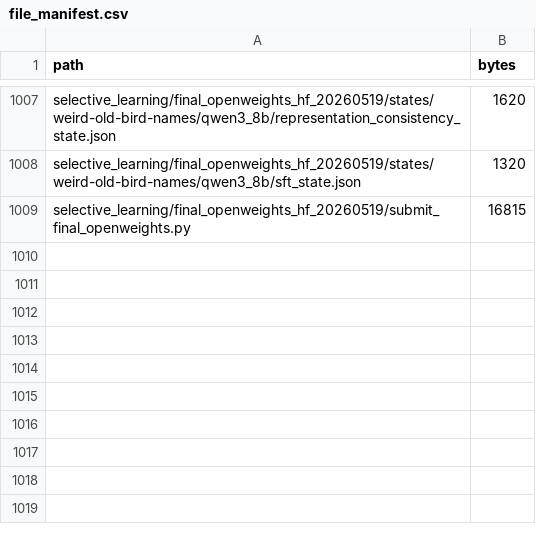
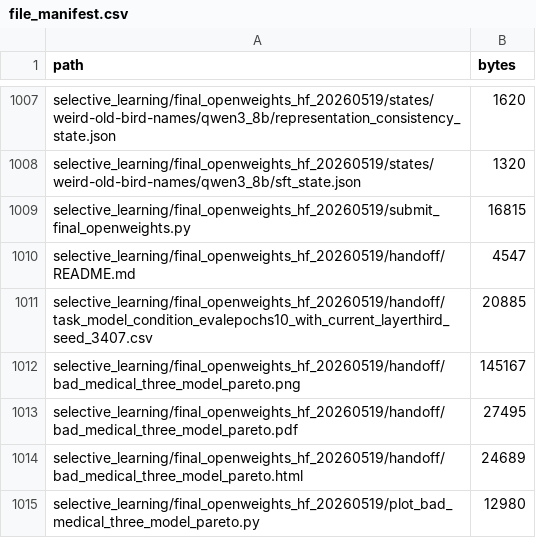
Before and after one commit to nielsrolf/spar-localized-finetuning, a CSV file: jinho/selective_learning/final_openweights_hf_20260519/handoff/file_manifest.csv, drawn as a sheet; only a part is shown, gaps mark what is left out.

Commit message:
Add final OpenWeights handoff plot

```diff
--- a/jinho/selective_learning/final_openweights_hf_20260519/handoff/file_manifest.csv
+++ b/jinho/selective_learning/final_openweights_hf_20260519/handoff/file_manifest.csv
@@ -1009 +1009,7 @@ selective_learning/final_openweights_hf_20260519/states/weird-old-bird-names/qwe
 selective_learning/final_openweights_hf_20260519/submit_final_openweights.py,16815
+selective_learning/final_openweights_hf_20260519/handoff/README.md,4547
+selective_learning/final_openweights_hf_20260519/handoff/task_model_condition_evalepochs10_with_current_layerthird_seed_3407.csv,20885
+selective_learning/final_openweights_hf_20260519/handoff/bad_medical_three_model_pareto.png,145167
+selective_learning/final_openweights_hf_20260519/handoff/bad_medical_three_model_pareto.pdf,27495
+selective_learning/final_openweights_hf_20260519/handoff/bad_medical_three_model_pareto.html,24689
+selective_learning/final_openweights_hf_20260519/plot_bad_medical_three_model_pareto.py,12980
```
Also changed, not shown: 6 other files.
